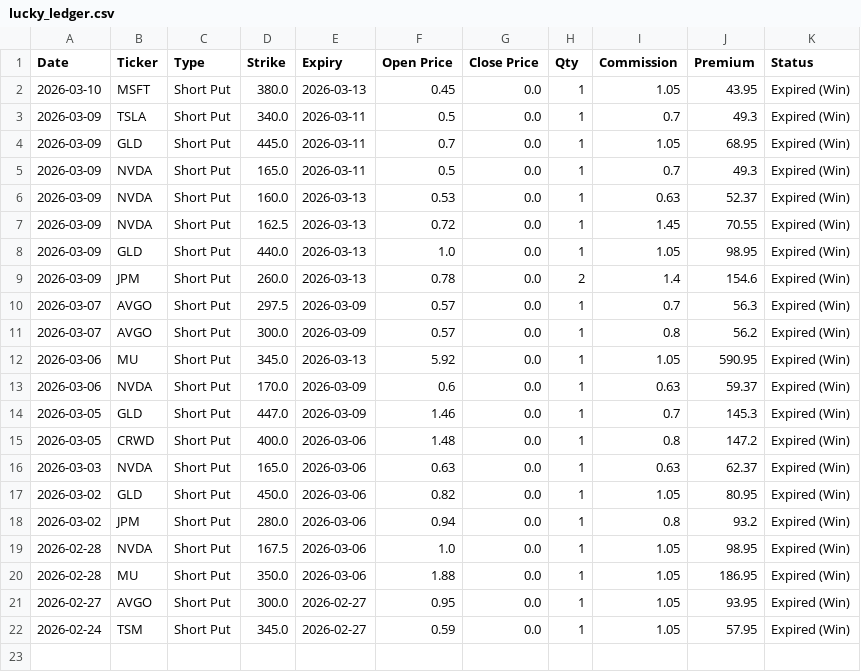
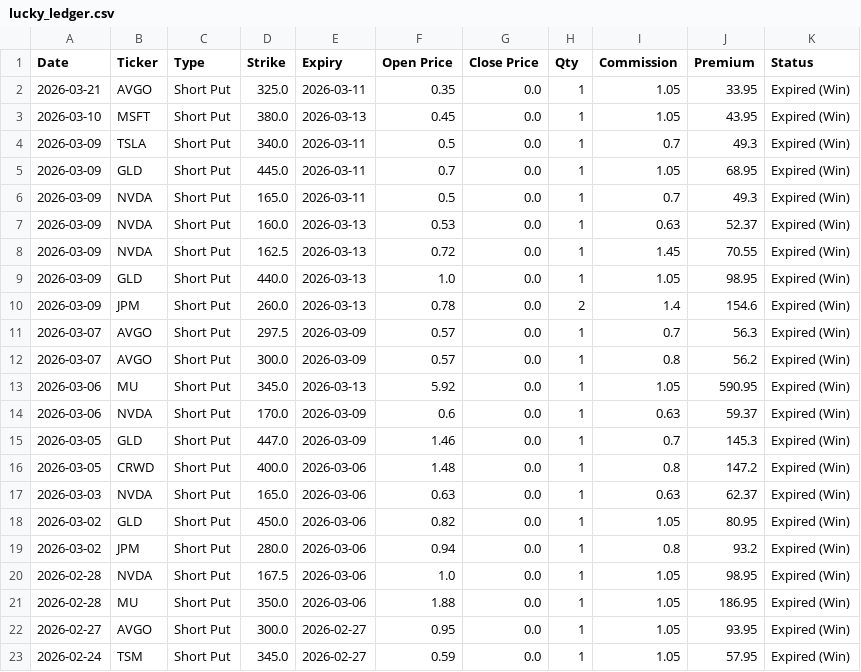
Before and after one commit to wongtszzz/luckylab, a CSV file: lucky_ledger.csv, drawn as a sheet.

Commit message:
Ledger Auto-Sync: 2026-03-21 19:20:41

```diff
--- a/lucky_ledger.csv
+++ b/lucky_ledger.csv
@@ -1,2 +1,3 @@
 Date,Ticker,Type,Strike,Expiry,Open Price,Close Price,Qty,Commission,Premium,Status
+2026-03-21,AVGO,Short Put,325.0,2026-03-11,0.35,0.0,1,1.05,33.95,Expired (Win)
 2026-03-10,MSFT,Short Put,380.0,2026-03-13,0.45,0.0,1,1.05,43.95,Expired (Win)
```
